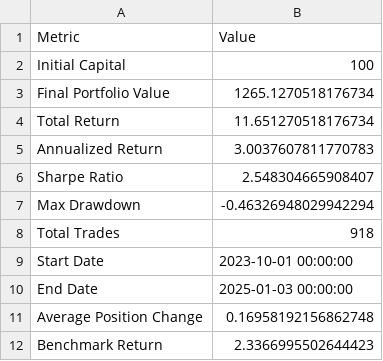
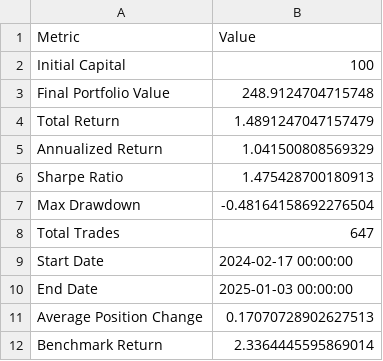
Before and after one commit to dshap474/seven7s_website, a CSV file: public/dashboard_data/strategy_equal_weighted_large_cap_momentum_summary.csv, drawn as a sheet.

```diff
--- a/public/dashboard_data/strategy_equal_weighted_large_cap_momentum_summary.csv
+++ b/public/dashboard_data/strategy_equal_weighted_large_cap_momentum_summary.csv
@@ -2,11 +2,11 @@ Metric,Value
 Initial Capital,100
-Final Portfolio Value,1265.1270518176734
-Total Return,11.651270518176734
-Annualized Return,3.0037607811770783
-Sharpe Ratio,2.548304665908407
-Max Drawdown,-0.46326948029942294
-Total Trades,918
-Start Date,2023-10-01 00:00:00
+Final Portfolio Value,248.9124704715748
+Total Return,1.4891247047157479
+Annualized Return,1.041500808569329
+Sharpe Ratio,1.475428700180913
+Max Drawdown,-0.48164158692276504
+Total Trades,647
+Start Date,2024-02-17 00:00:00
 End Date,2025-01-03 00:00:00
-Average Position Change,0.16958192156862748
-Benchmark Return,2.3366995502644423
+Average Position Change,0.17070728902627513
+Benchmark Return,2.3364445595869014
```
Also changed, not shown: public/dashboard_data/strategy_equal_weighted_mid_cap_momentum_summary.csv, 2 other files.
